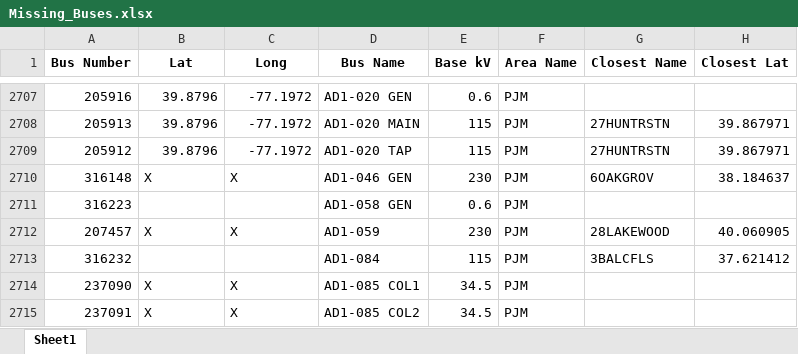
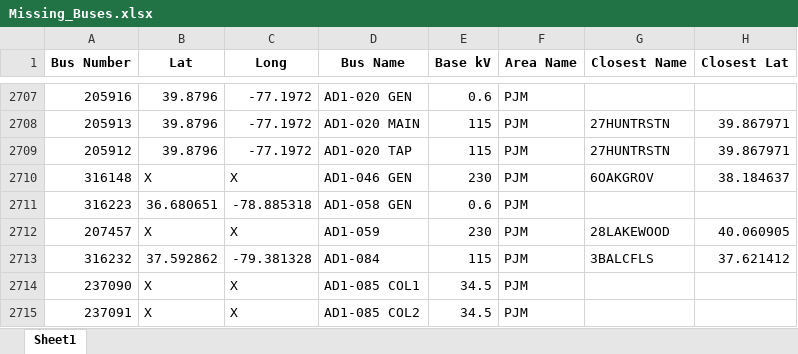
Before and after one commit to skasarab1/2025research, an Excel workbook: Missing_Buses.xlsx, sheet Sheet1, drawn as a sheet; only a part is shown, gaps mark what is left out; values as stored, in another font and other column widths than the file's, no borders; the diff covers the shown part only; the diff names each change by its address in the sheet, - before the commit and + after, or states it on an @@ line.

```diff
--- a/Missing_Buses.xlsx (sheet Sheet1)
+++ b/Missing_Buses.xlsx (sheet Sheet1)
-B2711 (Lat): (empty)
+B2711 (Lat): 36.680651
-C2711 (Long): (empty)
+C2711 (Long): -78.885318
-B2713 (Lat): (empty)
+B2713 (Lat): 37.592862
-C2713 (Long): (empty)
+C2713 (Long): -79.381328
```
Also changed, not shown: 79 edited cells elsewhere in this sheet.
